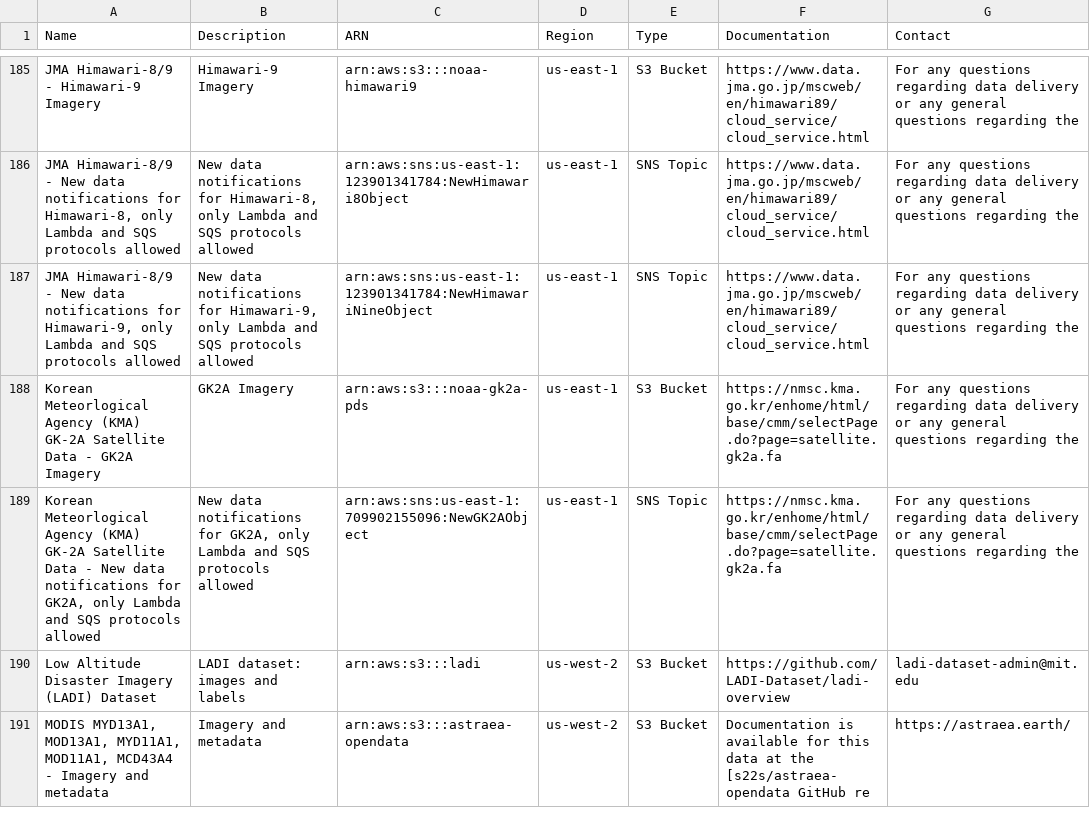
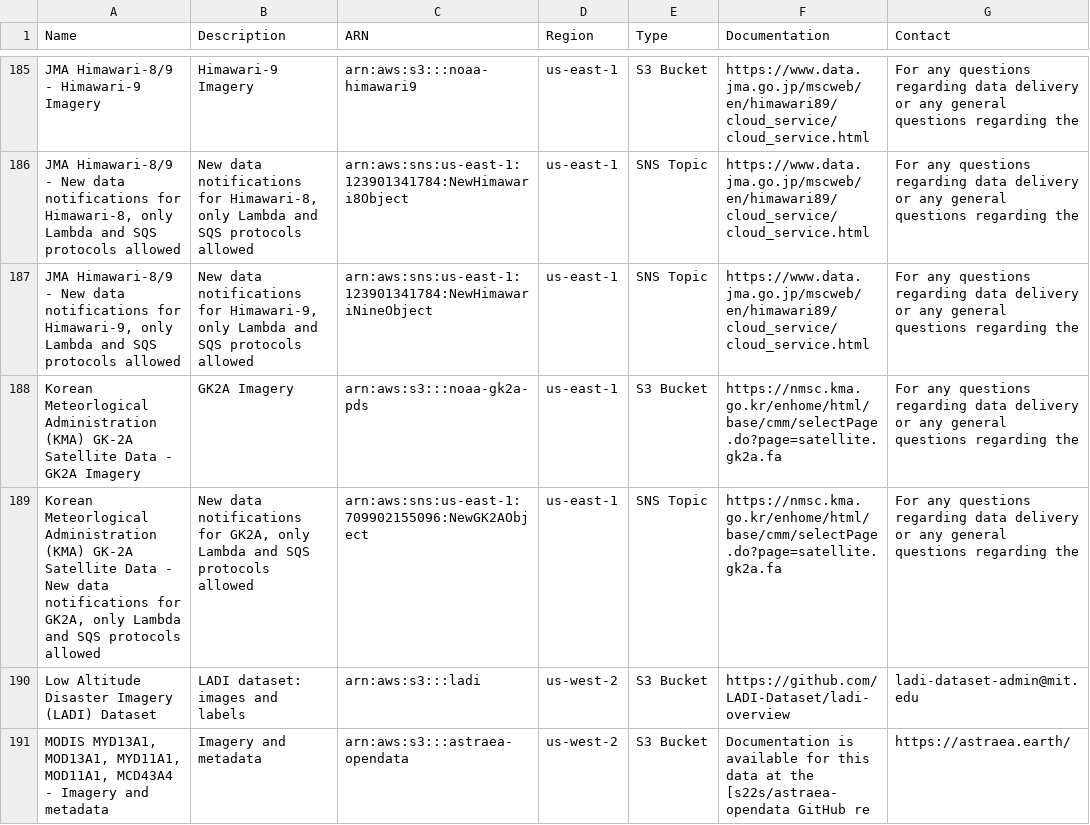
Before and after one commit to opengeos/aws-open-data-geo, a TSV file: aws_geo_datasets.tsv, drawn as a sheet; only a part is shown, gaps mark what is left out; the diff names each change by its address in the sheet, - before the commit and + after, or states it on an @@ line.

```diff
--- a/aws_geo_datasets.tsv
+++ b/aws_geo_datasets.tsv
-A188 (Name): Korean Meteorlogical Agency (KMA) GK-2A…
+A188 (Name): Korean Meteorlogical Administration (KMA) GK-2A…
-A189 (Name): Korean Meteorlogical Agency (KMA) GK-2A…
+A189 (Name): Korean Meteorlogical Administration (KMA) GK-2A…
```
Also changed, not shown: 3 other files.
